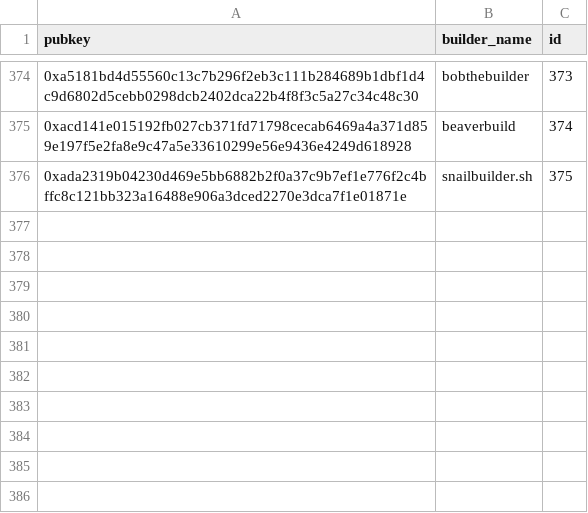
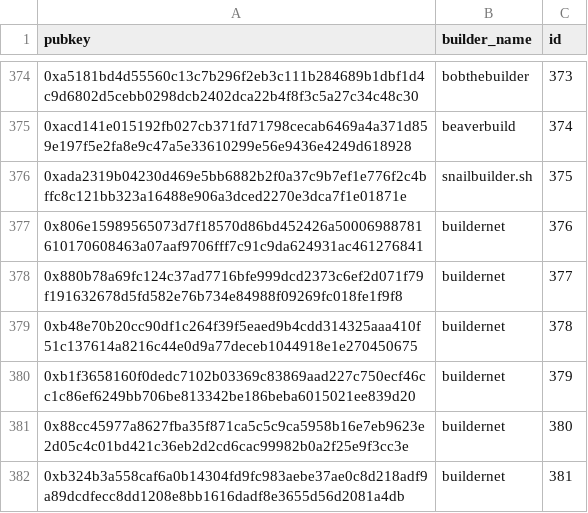
Before and after one commit to dataalways/mevboost-data, a CSV file: mapping_pubkey_builder_name.csv, drawn as a sheet; only a part is shown, gaps mark what is left out; the diff names each change by its address in the sheet, - before the commit and + after, or states it on an @@ line.

Commit message:
Updated builder pubkey mapping and regenerated effected data

```diff
--- a/mapping_pubkey_builder_name.csv
+++ b/mapping_pubkey_builder_name.csv
+row 377: 0x806e15989565073d7f18570d86bd452426a50006988781610170608463a07aaf9706fff7c91c9da624931ac461276841 | buildernet | 376
+row 378: 0x880b78a69fc124c37ad7716bfe999dcd2373c6ef2d071f79f191632678d5fd582e76b734e84988f09269fc018fe1f9f8 | buildernet | 377
+row 379: 0xb48e70b20cc90df1c264f39f5eaed9b4cdd314325aaa410f51c137614a8216c44e0d9a77deceb1044918e1e270450675 | buildernet | 378
+row 380: 0xb1f3658160f0dedc7102b03369c83869aad227c750ecf46cc1c86ef6249bb706be813342be186beba6015021ee839d20 | buildernet | 379
+row 381: 0x88cc45977a8627fba35f871ca5c5c9ca5958b16e7eb9623e2d05c4c01bd421c36eb2d2cd6cac99982b0a2f25e9f3cc3e | buildernet | 380
+row 382: 0xb324b3a558caf6a0b14304fd9fc983aebe37ae0c8d218adf9a89dcdfecc8dd1208e8bb1616dadf8e3655d56d2081a4db | buildernet | 381
```
Also changed, not shown: 4 other files.
